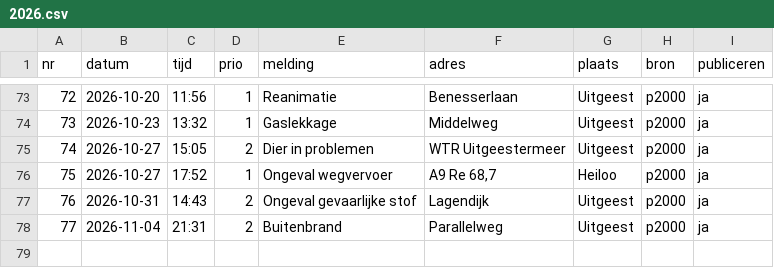
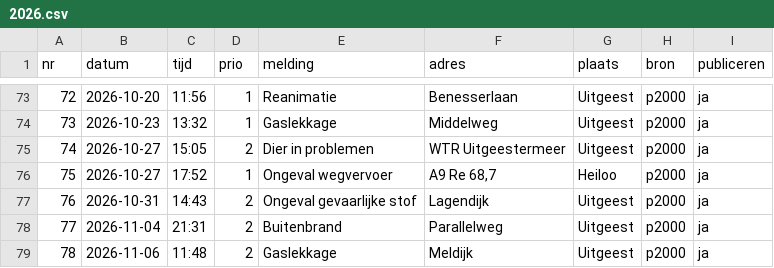
Before and after one commit to SvenKortekaas/brandweeruitgeest.nl, a CSV file: data/uitrukken/2026.csv, drawn as a sheet; only a part is shown, gaps mark what is left out; the diff names each change by its address in the sheet, - before the commit and + after, or states it on an @@ line.

```diff
--- a/data/uitrukken/2026.csv
+++ b/data/uitrukken/2026.csv
+row 79: 78 | 2026-11-06 | 11:48 | 2 | Gaslekkage | Meldijk | Uitgeest | p2000 | ja
```
